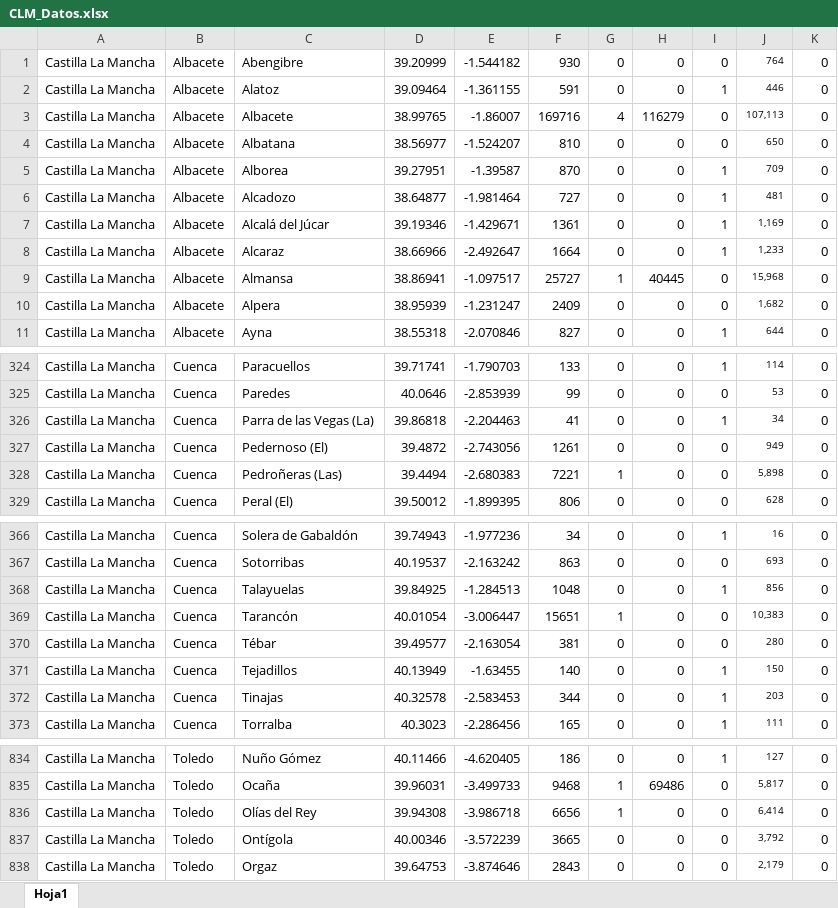
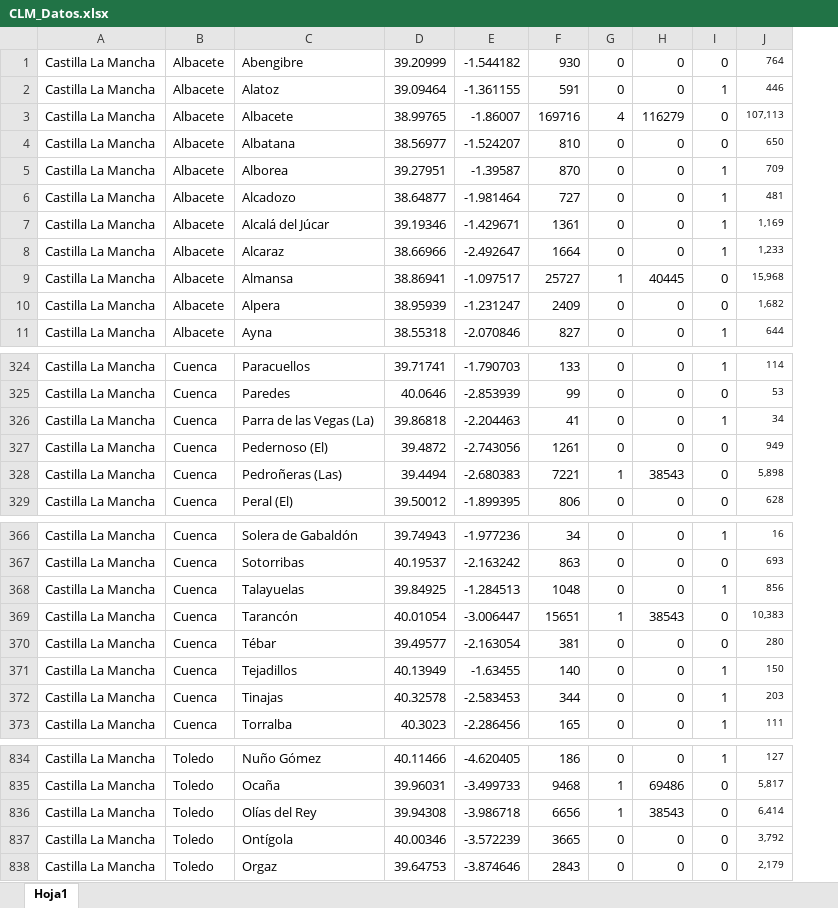
Before and after one commit to JoseAngelMartinB/ITVs, an Excel workbook: CLM_Datos.xlsx, sheet Hoja1, drawn as a sheet; only a part is shown, gaps mark what is left out; values as stored, in another font and other column widths than the file's, no borders; conditional formats not drawn; the diff names each change by its address in the sheet, - before the commit and + after, or states it on an @@ line.

```diff
--- a/CLM_Datos.xlsx (sheet Hoja1)
+++ b/CLM_Datos.xlsx (sheet Hoja1)
-column K, rows 1-11: all 0; rows 324-329: all 0; rows 366-373: all 0; rows 834-838: all 0
-H328: 0
+H328: 38543
-H369: 0
+H369: 38543
-H836: 0
+H836: 38543
```
Also changed, not shown: 2 other files.
